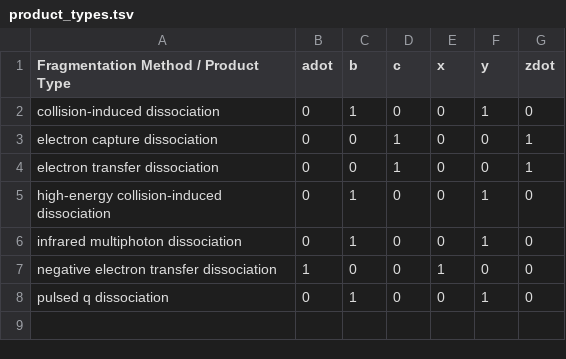
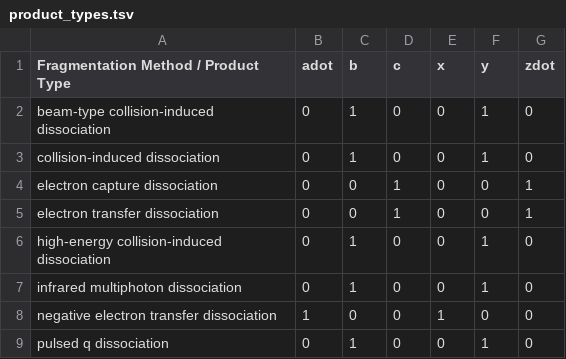
Before and after one commit to cwenger/Morpheus, a TSV file: Morpheus/product_types.tsv, drawn as a sheet; the diff names each change by its address in the sheet, - before the commit and + after, or states it on an @@ line.

Commit message:
Adding 'beam-type collision-induced dissociation'.

```diff
--- a/Morpheus/product_types.tsv
+++ b/Morpheus/product_types.tsv
+row 2: beam-type collision-induced dissociation | 0 | 1 | 0 | 0 | 1 | 0
```
